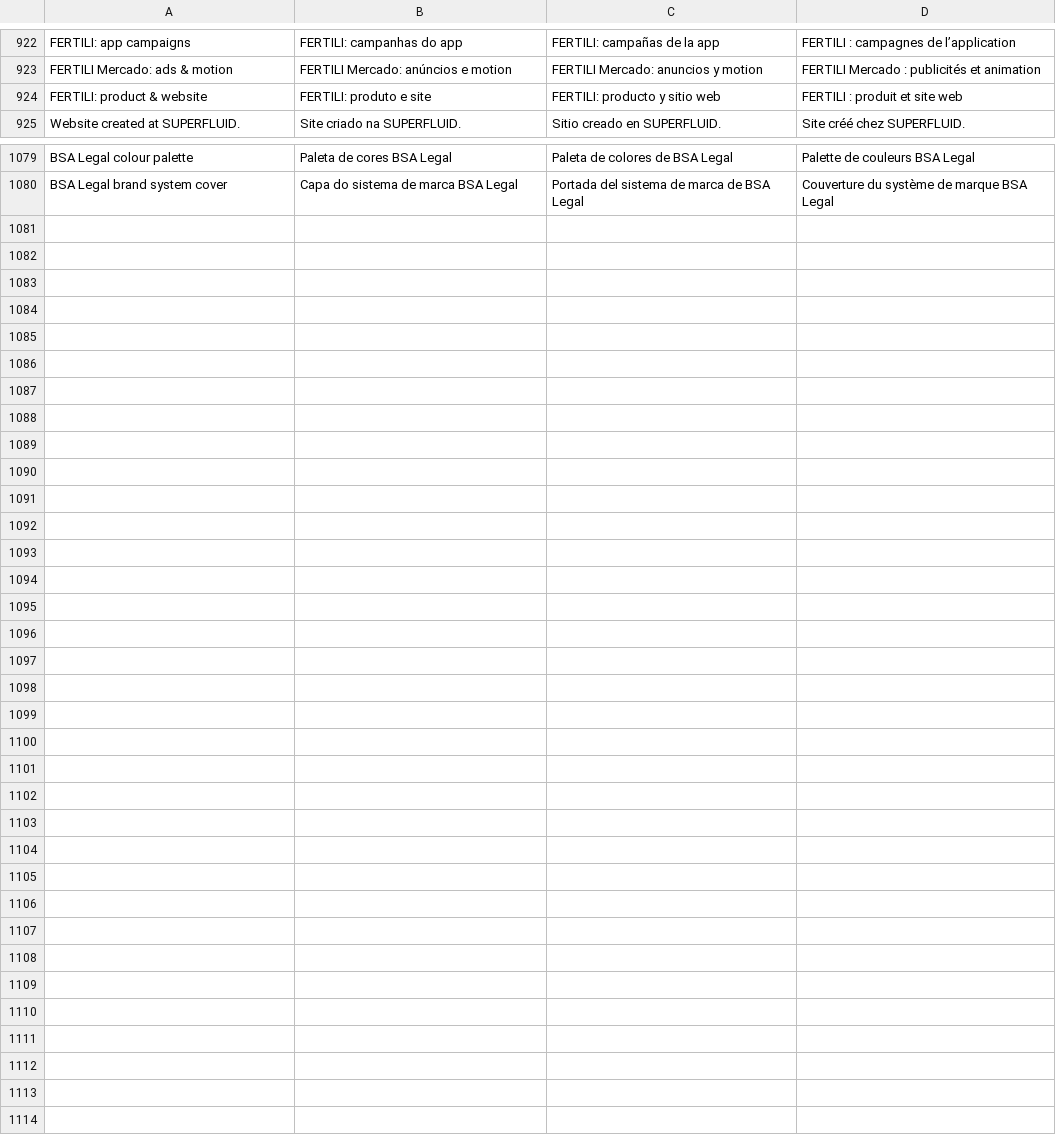
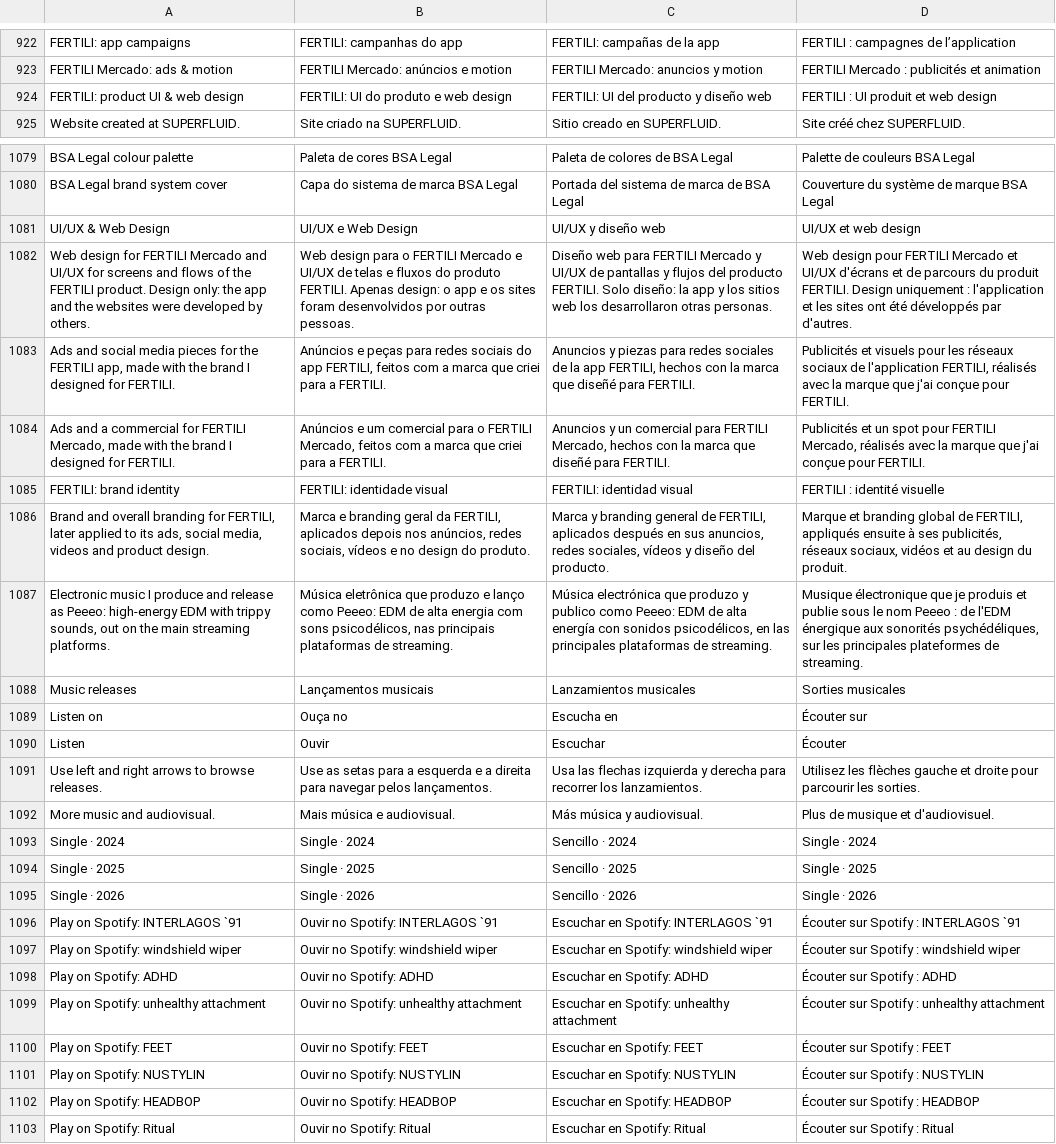
Before and after one commit to pedronogueiranunes/pedronogueiranunes.github.io, a TSV file: src/i18n/translations.tsv, drawn as a sheet; only a part is shown, gaps mark what is left out; removed rows and columns are numbered as before the commit, all else as after; the diff names each change by its address in the sheet, - before the commit and + after, or states it on an @@ line.

```diff
--- a/src/i18n/translations.tsv
+++ b/src/i18n/translations.tsv
-row 924: FERTILI: product & website | FERTILI: produto e site | FERTILI: producto y sitio web | FERTILI : produit et site web
+row 924: FERTILI: product UI & web design | FERTILI: UI do produto e web design | FERTILI: UI del producto y diseño web | FERTILI : UI produit et web design
+row 1081: UI/UX & Web Design | UI/UX e Web Design | UI/UX y diseño web | UI/UX et web design
+row 1082: Web design for FERTILI Mercado and UI/UX for screens and flows of the FERTILI product. Design only: the app and the websites were developed by others. | Web design para o FERTILI Mercado e UI/UX de telas e fluxos do produto FERTILI. Apenas design: o app e os sites foram desenvolvidos por outras pessoas. | Diseño web para FERTILI Mercado y UI/UX de pantallas y flujos del producto FERTILI. Solo diseño: la app y los sitios web los desarrollaron otras personas. | Web design pour FERTILI Mercado et UI/UX d'écrans et de parcours du produit FERTILI. Design uniquement : l'application et les sites ont été développés par d'autres.
+row 1083: Ads and social media pieces for the FERTILI app, made with the brand I designed for FERTILI. | Anúncios e peças para redes sociais do app FERTILI, feitos com a marca que criei para a FERTILI. | Anuncios y piezas para redes sociales de la app FERTILI, hechos con la marca que diseñé para FERTILI. | Publicités et visuels pour les réseaux sociaux de l'application FERTILI, réalisés avec la marque que j'ai conçue pour FERTILI.
+row 1084: Ads and a commercial for FERTILI Mercado, made with the brand I designed for FERTILI. | Anúncios e um comercial para o FERTILI Mercado, feitos com a marca que criei para a FERTILI. | Anuncios y un comercial para FERTILI Mercado, hechos con la marca que diseñé para FERTILI. | Publicités et un spot pour FERTILI Mercado, réalisés avec la marque que j'ai conçue pour FERTILI.
+row 1085: FERTILI: brand identity | FERTILI: identidade visual | FERTILI: identidad visual | FERTILI : identité visuelle
+row 1086: Brand and overall branding for FERTILI, later applied to its ads, social media, videos and product design. | Marca e branding geral da FERTILI, aplicados depois nos anúncios, redes sociais, vídeos e no design do produto. | Marca y branding general de FERTILI, aplicados después en sus anuncios, redes sociales, vídeos y diseño del producto. | Marque et branding global de FERTILI, appliqués ensuite à ses publicités, réseaux sociaux, vidéos et au design du produit.
+row 1087: Electronic music I produce and release as Peeeo: high-energy EDM with trippy sounds, out on the main streaming platforms. | Música eletrônica que produzo e lanço como Peeeo: EDM de alta energia com sons psicodélicos, nas principais plataformas de streaming. | Música electrónica que produzo y publico como Peeeo: EDM de alta energía con sonidos psicodélicos, en las principales plataformas de streaming. | Musique électronique que je produis et publie sous le nom Peeeo : de l'EDM énergique aux sonorités psychédéliques, sur les principales plateformes de streaming.
+row 1088: Music releases | Lançamentos musicais | Lanzamientos musicales | Sorties musicales
+row 1089: Listen on | Ouça no | Escucha en | Écouter sur
+row 1090: Listen | Ouvir | Escuchar | Écouter
+row 1091: Use left and right arrows to browse releases. | Use as setas para a esquerda e a direita para navegar pelos lançamentos. | Usa las flechas izquierda y derecha para recorrer los lanzamientos. | Utilisez les flèches gauche et droite pour parcourir les sorties.
+row 1092: More music and audiovisual. | Mais música e audiovisual. | Más música y audiovisual. | Plus de musique et d'audiovisuel.
+row 1093: Single · 2024 | Single · 2024 | Sencillo · 2024 | Single · 2024
+row 1094: Single · 2025 | Single · 2025 | Sencillo · 2025 | Single · 2025
+row 1095: Single · 2026 | Single · 2026 | Sencillo · 2026 | Single · 2026
+row 1096: Play on Spotify: INTERLAGOS `91 | Ouvir no Spotify: INTERLAGOS `91 | Escuchar en Spotify: INTERLAGOS `91 | Écouter sur Spotify : INTERLAGOS `91
+row 1097: Play on Spotify: windshield wiper | Ouvir no Spotify: windshield wiper | Escuchar en Spotify: windshield wiper | Écouter sur Spotify : windshield wiper
+row 1098: Play on Spotify: ADHD | Ouvir no Spotify: ADHD | Escuchar en Spotify: ADHD | Écouter sur Spotify : ADHD
+row 1099: Play on Spotify: unhealthy attachment | Ouvir no Spotify: unhealthy attachment | Escuchar en Spotify: unhealthy attachment | Écouter sur Spotify : unhealthy attachment
+row 1100: Play on Spotify: FEET | Ouvir no Spotify: FEET | Escuchar en Spotify: FEET | Écouter sur Spotify : FEET
+row 1101: Play on Spotify: NUSTYLIN | Ouvir no Spotify: NUSTYLIN | Escuchar en Spotify: NUSTYLIN | Écouter sur Spotify : NUSTYLIN
+row 1102: Play on Spotify: HEADBOP | Ouvir no Spotify: HEADBOP | Escuchar en Spotify: HEADBOP | Écouter sur Spotify : HEADBOP
+row 1103: Play on Spotify: Ritual | Ouvir no Spotify: Ritual | Escuchar en Spotify: Ritual | Écouter sur Spotify : Ritual
```
Also changed, not shown: 24 other files.
